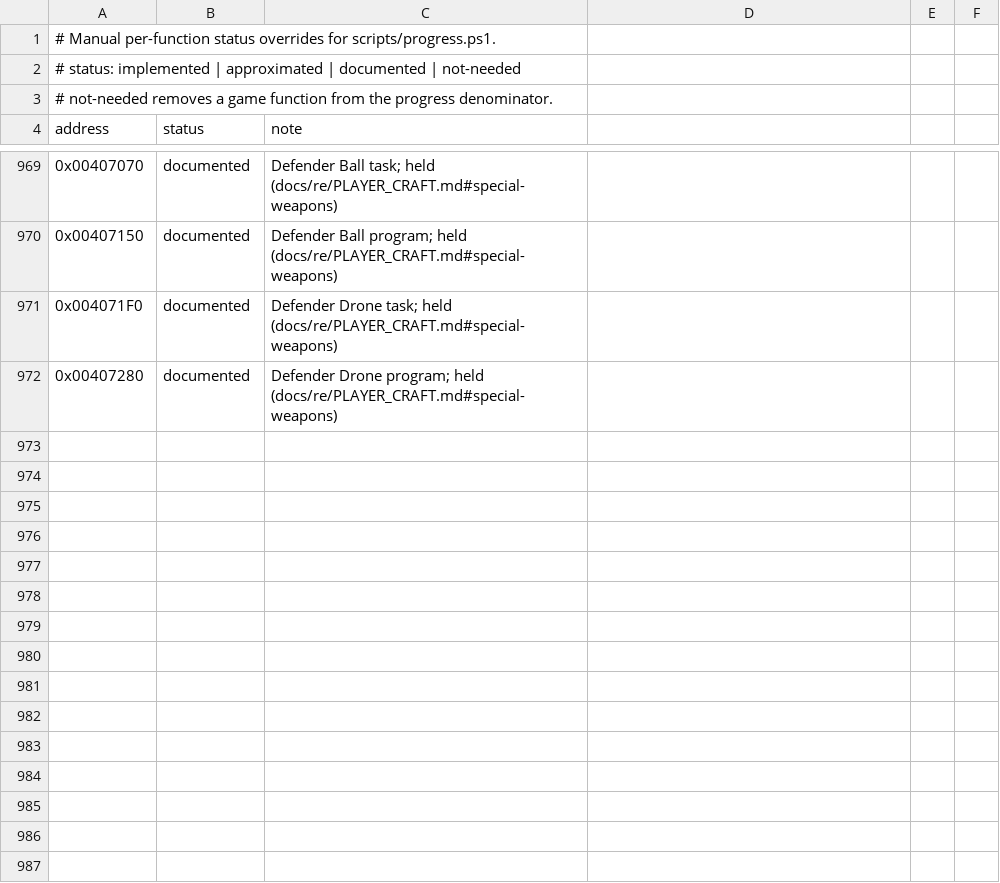
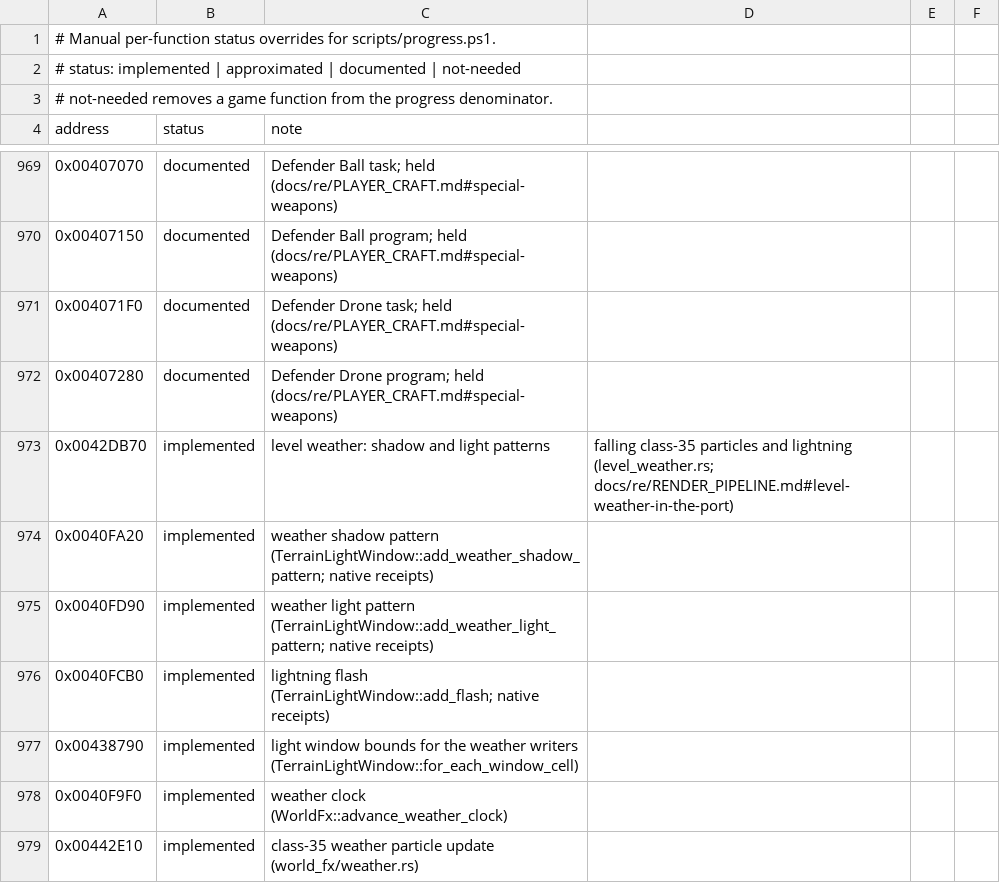
Before and after one commit to xndbogdan/OpenV2K, a CSV file: docs/progress/status.csv, drawn as a sheet; only a part is shown, gaps mark what is left out; the diff names each change by its address in the sheet, - before the commit and + after, or states it on an @@ line.

```diff
--- a/docs/progress/status.csv
+++ b/docs/progress/status.csv
+row 973: 0x0042DB70 | implemented | level weather: shadow and light patterns | falling class-35 particles and lightning (level_weather.rs; docs/re/RENDER_PIPELINE.md#level-weather-in-the-port)
+row 974: 0x0040FA20 | implemented | weather shadow pattern (TerrainLightWindow::add_weather_shadow_pattern; native receipts)
+row 975: 0x0040FD90 | implemented | weather light pattern (TerrainLightWindow::add_weather_light_pattern; native receipts)
+row 976: 0x0040FCB0 | implemented | lightning flash (TerrainLightWindow::add_flash; native receipts)
+row 977: 0x00438790 | implemented | light window bounds for the weather writers (TerrainLightWindow::for_each_window_cell)
+row 978: 0x0040F9F0 | implemented | weather clock (WorldFx::advance_weather_clock)
+row 979: 0x00442E10 | implemented | class-35 weather particle update (world_fx/weather.rs)
```
Also changed, not shown: 15 other files.
